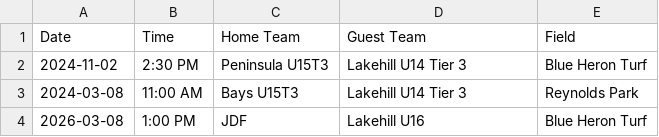
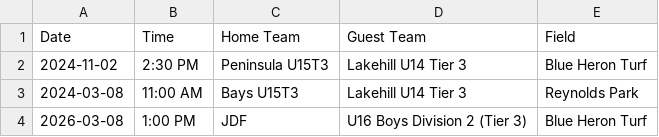
Before and after one commit to jmottishaw/soccer-schedule-ics, a CSV file: exhibition.csv, drawn as a sheet.

Commit message:
Update exhibition.csv

```diff
--- a/exhibition.csv
+++ b/exhibition.csv
@@ -3,2 +3,2 @@ Date,Time,Home Team,Guest Team,Field
 2024-03-08,11:00 AM,Bays U15T3,Lakehill U14 Tier 3,Reynolds Park
-2026-03-08,1:00 PM,JDF,Lakehill U16,Blue Heron Turf
+2026-03-08,1:00 PM,JDF,U16 Boys Division 2 (Tier 3),Blue Heron Turf
```
